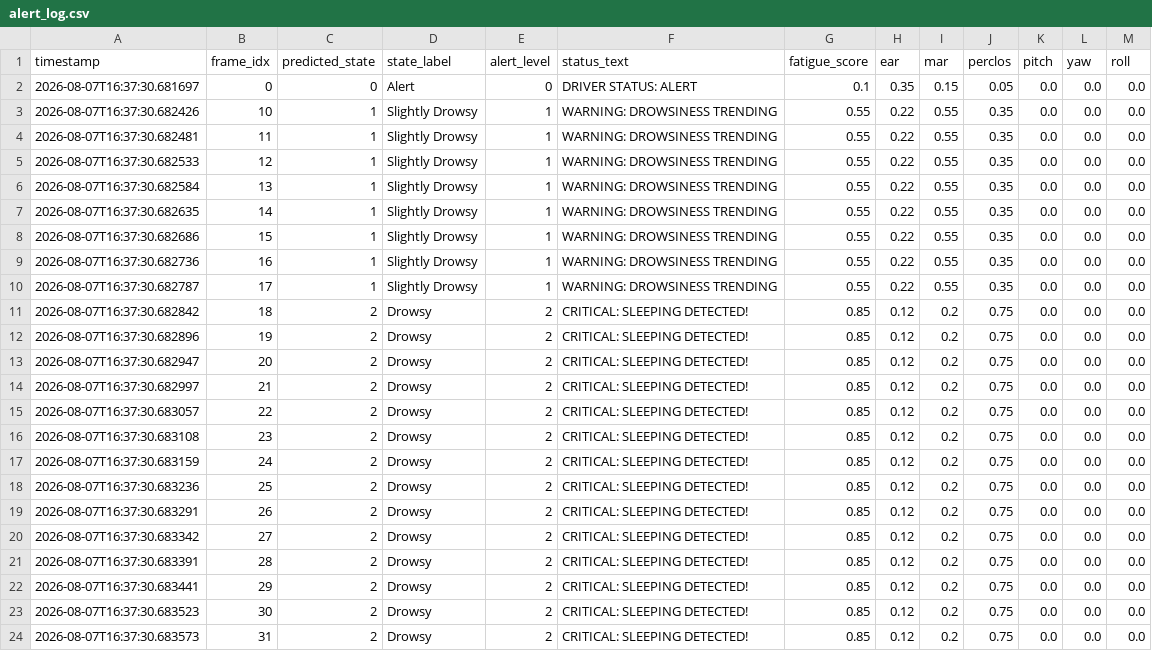
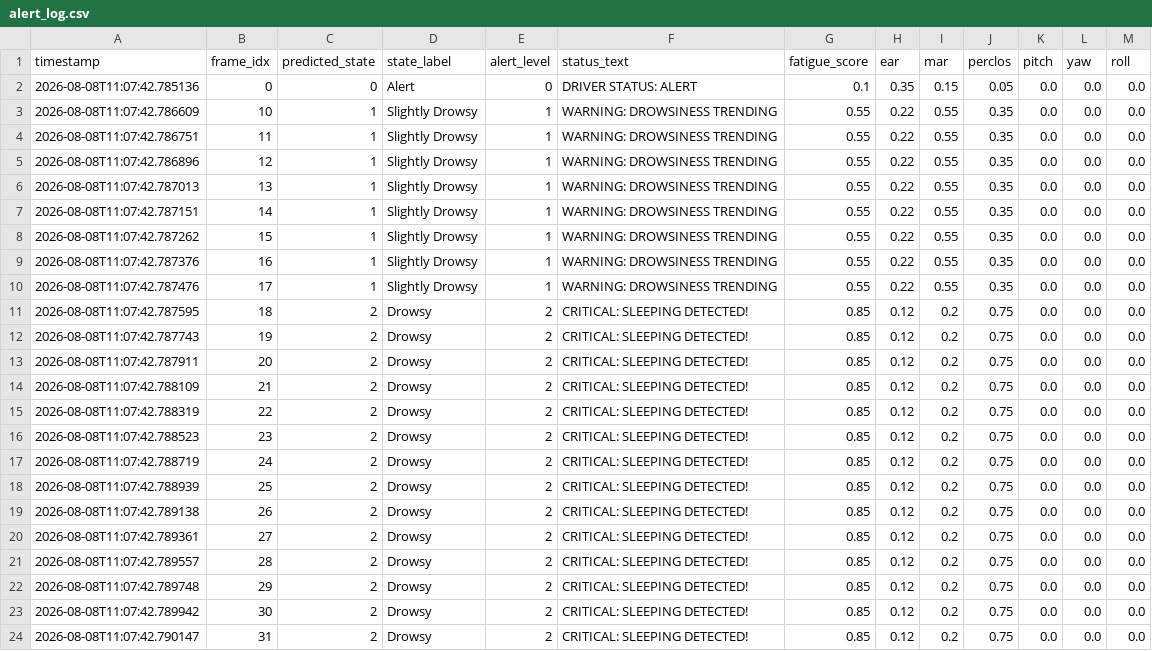
Before and after one commit to bankutech/Real-Time-Drowsiness-Detection-and-Alert-System, a CSV file: outputs/alert_log.csv, drawn as a sheet.

```diff
--- a/outputs/alert_log.csv
+++ b/outputs/alert_log.csv
@@ -1,24 +1,24 @@
 timestamp,frame_idx,predicted_state,state_label,alert_level,status_text,fatigue_score,ear,mar,perclos,pitch,yaw,roll
-2026-08-07T16:37:30.681697,0,0,Alert,0,DRIVER STATUS: ALERT,0.1,0.35,0.15,0.05,0.0,0.0,0.0
-2026-08-07T16:37:30.682426,10,1,Slightly Drowsy,1,WARNING: DROWSINESS TRENDING,0.55,0.22,0.55,0.35,0.0,0.0,0.0
-2026-08-07T16:37:30.682481,11,1,Slightly Drowsy,1,WARNING: DROWSINESS TRENDING,0.55,0.22,0.55,0.35,0.0,0.0,0.0
-2026-08-07T16:37:30.682533,12,1,Slightly Drowsy,1,WARNING: DROWSINESS TRENDING,0.55,0.22,0.55,0.35,0.0,0.0,0.0
-2026-08-07T16:37:30.682584,13,1,Slightly Drowsy,1,WARNING: DROWSINESS TRENDING,0.55,0.22,0.55,0.35,0.0,0.0,0.0
-2026-08-07T16:37:30.682635,14,1,Slightly Drowsy,1,WARNING: DROWSINESS TRENDING,0.55,0.22,0.55,0.35,0.0,0.0,0.0
-2026-08-07T16:37:30.682686,15,1,Slightly Drowsy,1,WARNING: DROWSINESS TRENDING,0.55,0.22,0.55,0.35,0.0,0.0,0.0
-2026-08-07T16:37:30.682736,16,1,Slightly Drowsy,1,WARNING: DROWSINESS TRENDING,0.55,0.22,0.55,0.35,0.0,0.0,0.0
-2026-08-07T16:37:30.682787,17,1,Slightly Drowsy,1,WARNING: DROWSINESS TRENDING,0.55,0.22,0.55,0.35,0.0,0.0,0.0
-2026-08-07T16:37:30.682842,18,2,Drowsy,2,CRITICAL: SLEEPING DETECTED!,0.85,0.12,0.2,0.75,0.0,0.0,0.0
-2026-08-07T16:37:30.682896,19,2,Drowsy,2,CRITICAL: SLEEPING DETECTED!,0.85,0.12,0.2,0.75,0.0,0.0,0.0
-2026-08-07T16:37:30.682947,20,2,Drowsy,2,CRITICAL: SLEEPING DETECTED!,0.85,0.12,0.2,0.75,0.0,0.0,0.0
-2026-08-07T16:37:30.682997,21,2,Drowsy,2,CRITICAL: SLEEPING DETECTED!,0.85,0.12,0.2,0.75,0.0,0.0,0.0
-2026-08-07T16:37:30.683057,22,2,Drowsy,2,CRITICAL: SLEEPING DETECTED!,0.85,0.12,0.2,0.75,0.0,0.0,0.0
-2026-08-07T16:37:30.683108,23,2,Drowsy,2,CRITICAL: SLEEPING DETECTED!,0.85,0.12,0.2,0.75,0.0,0.0,0.0
-2026-08-07T16:37:30.683159,24,2,Drowsy,2,CRITICAL: SLEEPING DETECTED!,0.85,0.12,0.2,0.75,0.0,0.0,0.0
-2026-08-07T16:37:30.683236,25,2,Drowsy,2,CRITICAL: SLEEPING DETECTED!,0.85,0.12,0.2,0.75,0.0,0.0,0.0
-2026-08-07T16:37:30.683291,26,2,Drowsy,2,CRITICAL: SLEEPING DETECTED!,0.85,0.12,0.2,0.75,0.0,0.0,0.0
-2026-08-07T16:37:30.683342,27,2,Drowsy,2,CRITICAL: SLEEPING DETECTED!,0.85,0.12,0.2,0.75,0.0,0.0,0.0
-2026-08-07T16:37:30.683391,28,2,Drowsy,2,CRITICAL: SLEEPING DETECTED!,0.85,0.12,0.2,0.75,0.0,0.0,0.0
-2026-08-07T16:37:30.683441,29,2,Drowsy,2,CRITICAL: SLEEPING DETECTED!,0.85,0.12,0.2,0.75,0.0,0.0,0.0
-2026-08-07T16:37:30.683523,30,2,Drowsy,2,CRITICAL: SLEEPING DETECTED!,0.85,0.12,0.2,0.75,0.0,0.0,0.0
-2026-08-07T16:37:30.683573,31,2,Drowsy,2,CRITICAL: SLEEPING DETECTED!,0.85,0.12,0.2,0.75,0.0,0.0,0.0
+2026-08-08T11:07:42.785136,0,0,Alert,0,DRIVER STATUS: ALERT,0.1,0.35,0.15,0.05,0.0,0.0,0.0
+2026-08-08T11:07:42.786609,10,1,Slightly Drowsy,1,WARNING: DROWSINESS TRENDING,0.55,0.22,0.55,0.35,0.0,0.0,0.0
+2026-08-08T11:07:42.786751,11,1,Slightly Drowsy,1,WARNING: DROWSINESS TRENDING,0.55,0.22,0.55,0.35,0.0,0.0,0.0
+2026-08-08T11:07:42.786896,12,1,Slightly Drowsy,1,WARNING: DROWSINESS TRENDING,0.55,0.22,0.55,0.35,0.0,0.0,0.0
+2026-08-08T11:07:42.787013,13,1,Slightly Drowsy,1,WARNING: DROWSINESS TRENDING,0.55,0.22,0.55,0.35,0.0,0.0,0.0
+2026-08-08T11:07:42.787151,14,1,Slightly Drowsy,1,WARNING: DROWSINESS TRENDING,0.55,0.22,0.55,0.35,0.0,0.0,0.0
+2026-08-08T11:07:42.787262,15,1,Slightly Drowsy,1,WARNING: DROWSINESS TRENDING,0.55,0.22,0.55,0.35,0.0,0.0,0.0
+2026-08-08T11:07:42.787376,16,1,Slightly Drowsy,1,WARNING: DROWSINESS TRENDING,0.55,0.22,0.55,0.35,0.0,0.0,0.0
+2026-08-08T11:07:42.787476,17,1,Slightly Drowsy,1,WARNING: DROWSINESS TRENDING,0.55,0.22,0.55,0.35,0.0,0.0,0.0
+2026-08-08T11:07:42.787595,18,2,Drowsy,2,CRITICAL: SLEEPING DETECTED!,0.85,0.12,0.2,0.75,0.0,0.0,0.0
+2026-08-08T11:07:42.787743,19,2,Drowsy,2,CRITICAL: SLEEPING DETECTED!,0.85,0.12,0.2,0.75,0.0,0.0,0.0
+2026-08-08T11:07:42.787911,20,2,Drowsy,2,CRITICAL: SLEEPING DETECTED!,0.85,0.12,0.2,0.75,0.0,0.0,0.0
+2026-08-08T11:07:42.788109,21,2,Drowsy,2,CRITICAL: SLEEPING DETECTED!,0.85,0.12,0.2,0.75,0.0,0.0,0.0
+2026-08-08T11:07:42.788319,22,2,Drowsy,2,CRITICAL: SLEEPING DETECTED!,0.85,0.12,0.2,0.75,0.0,0.0,0.0
+2026-08-08T11:07:42.788523,23,2,Drowsy,2,CRITICAL: SLEEPING DETECTED!,0.85,0.12,0.2,0.75,0.0,0.0,0.0
+2026-08-08T11:07:42.788719,24,2,Drowsy,2,CRITICAL: SLEEPING DETECTED!,0.85,0.12,0.2,0.75,0.0,0.0,0.0
+2026-08-08T11:07:42.788939,25,2,Drowsy,2,CRITICAL: SLEEPING DETECTED!,0.85,0.12,0.2,0.75,0.0,0.0,0.0
+2026-08-08T11:07:42.789138,26,2,Drowsy,2,CRITICAL: SLEEPING DETECTED!,0.85,0.12,0.2,0.75,0.0,0.0,0.0
+2026-08-08T11:07:42.789361,27,2,Drowsy,2,CRITICAL: SLEEPING DETECTED!,0.85,0.12,0.2,0.75,0.0,0.0,0.0
+2026-08-08T11:07:42.789557,28,2,Drowsy,2,CRITICAL: SLEEPING DETECTED!,0.85,0.12,0.2,0.75,0.0,0.0,0.0
+2026-08-08T11:07:42.789748,29,2,Drowsy,2,CRITICAL: SLEEPING DETECTED!,0.85,0.12,0.2,0.75,0.0,0.0,0.0
+2026-08-08T11:07:42.789942,30,2,Drowsy,2,CRITICAL: SLEEPING DETECTED!,0.85,0.12,0.2,0.75,0.0,0.0,0.0
+2026-08-08T11:07:42.790147,31,2,Drowsy,2,CRITICAL: SLEEPING DETECTED!,0.85,0.12,0.2,0.75,0.0,0.0,0.0
```
Also changed, not shown: outputs/evaluation/model_comparison_metrics.csv, outputs/evaluation/model_comparison_report.csv, 7 other files.
